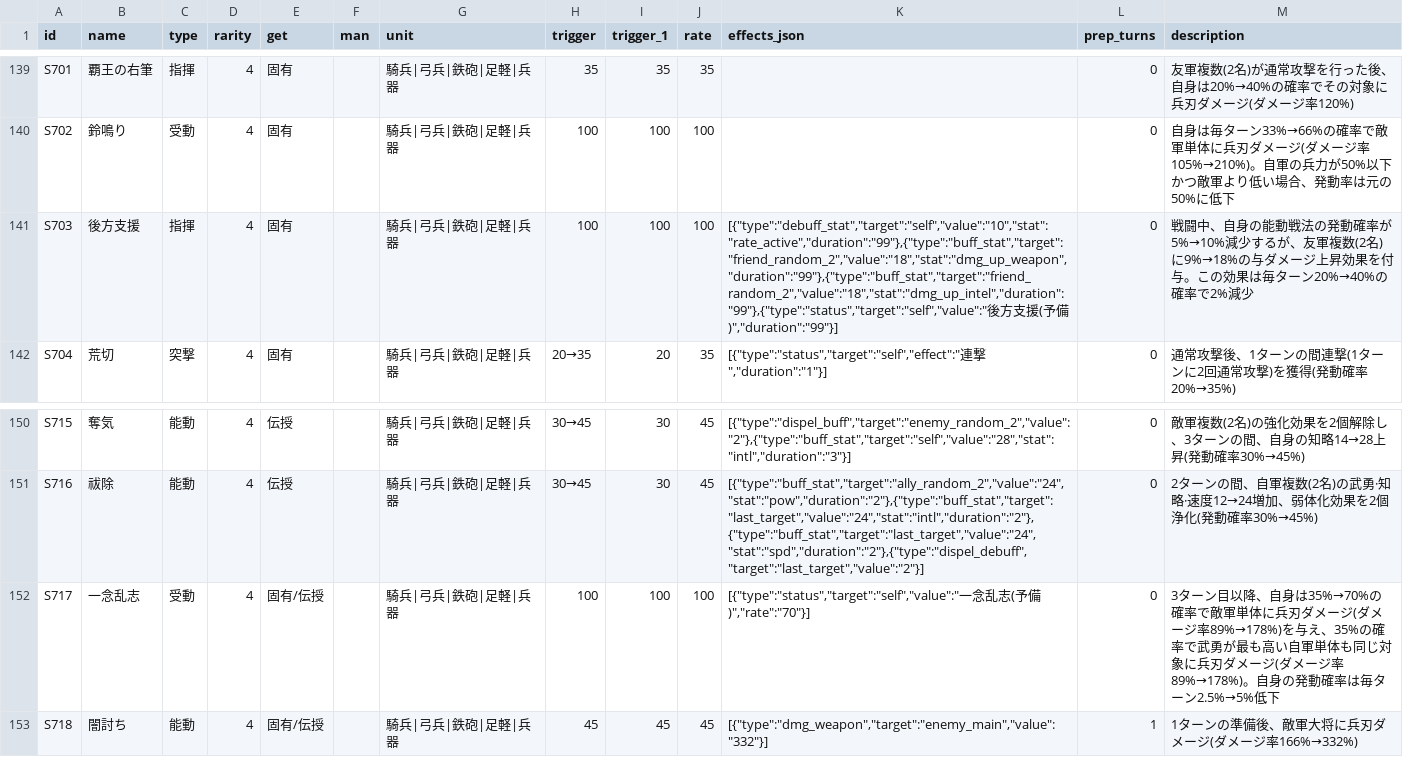
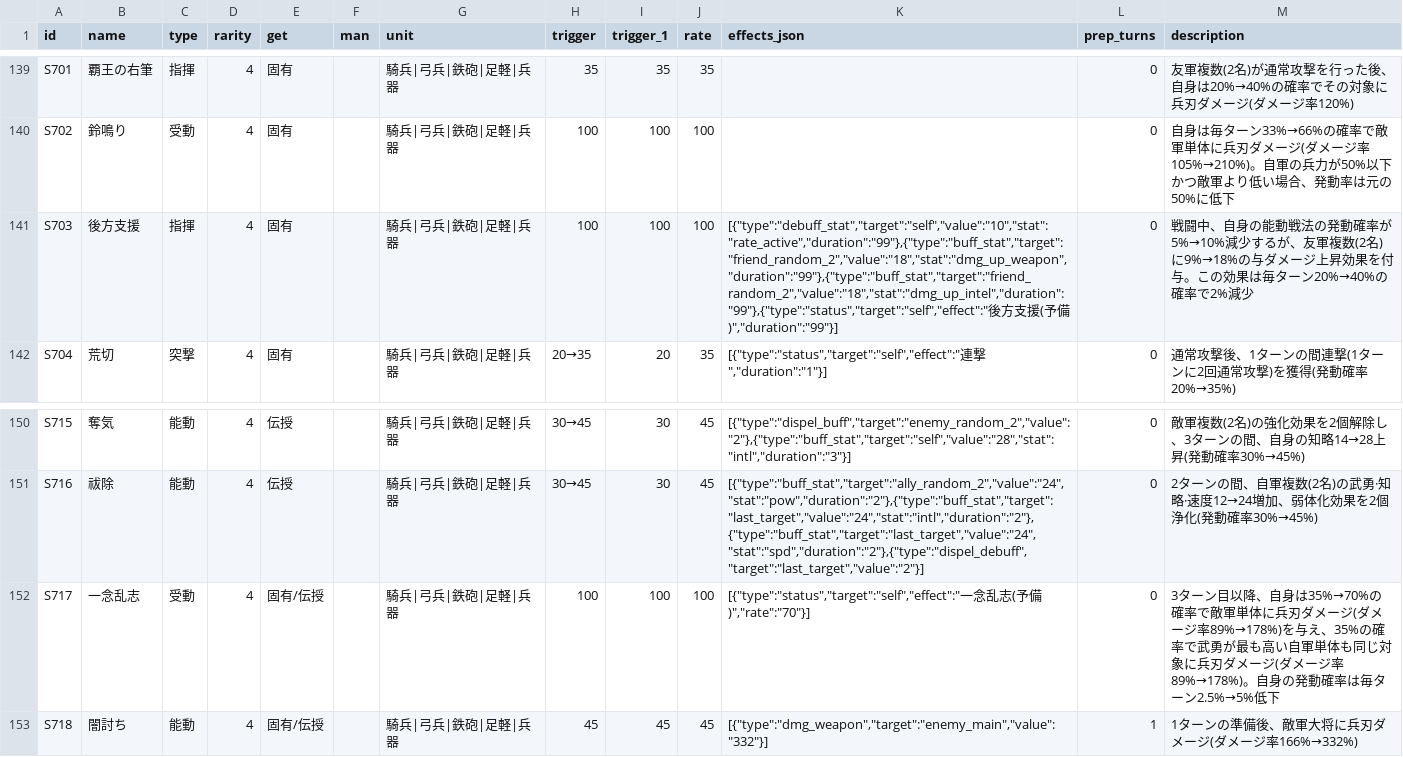
Before and after one commit to Choco-Gitbo/nobu-sinsen-DB, a CSV file: data/senpo.csv, drawn as a sheet; only a part is shown, gaps mark what is left out.

Commit message:
Add files via upload

```diff
--- a/data/senpo.csv
+++ b/data/senpo.csv
@@ -140,3 +140,3 @@ S701,覇王の右筆,指揮,4,固有,,騎兵|弓兵|鉄砲|足軽|兵器,35,35,3
 S702,鈴鳴り,受動,4,固有,,騎兵|弓兵|鉄砲|足軽|兵器,100,100,100,,0,自身は毎ターン33%→66%の確率で敵軍単体に兵刃ダメージ(ダメージ率105%→210%)。自軍の兵力が50%以下かつ敵軍より低い場合、発動率は元の50%に低下
-S703,後方支援,指揮,4,固有,,騎兵|弓兵|鉄砲|足軽|兵器,100,100,100,"[{""type"":""debuff_stat"",""target"":""self"",""value"":""10"",""stat"":""rate_active"",""duration"":""99""},{""type"":""buff_stat"",""target"":""friend_random_2"",""value"":""18"",""stat"":""dmg_up_weapon"",""duration"":""99""},{""type"":""buff_stat"",""target"":""friend_random_2"",""value"":""18"",""stat"":""dmg_up_intel"",""duration"":""99""},{""type"":""status"",""target"":""self"",""value"":""後方支援(予備)"",""duration"":""99""}]",0,戦闘中、自身の能動戦法の発動確率が5%→10%減少するが、友軍複数(2名)に9%→18%の与ダメージ上昇効果を付与。この効果は毎ターン20%→40%の確率で2%減少
+S703,後方支援,指揮,4,固有,,騎兵|弓兵|鉄砲|足軽|兵器,100,100,100,"[{""type"":""debuff_stat"",""target"":""self"",""value"":""10"",""stat"":""rate_active"",""duration"":""99""},{""type"":""buff_stat"",""target"":""friend_random_2"",""value"":""18"",""stat"":""dmg_up_weapon"",""duration"":""99""},{""type"":""buff_stat"",""target"":""friend_random_2"",""value"":""18"",""stat"":""dmg_up_intel"",""duration"":""99""},{""type"":""status"",""target"":""self"",""effect"":""後方支援(予備)"",""duration"":""99""}]",0,戦闘中、自身の能動戦法の発動確率が5%→10%減少するが、友軍複数(2名)に9%→18%の与ダメージ上昇効果を付与。この効果は毎ターン20%→40%の確率で2%減少
 S704,荒切,突撃,4,固有,,騎兵|弓兵|鉄砲|足軽|兵器,20→35,20,35,"[{""type"":""status"",""target"":""self"",""effect"":""連撃"",""duration"":""1""}]",0,通常攻撃後、1ターンの間連撃(1ターンに2回通常攻撃)を獲得(発動確率20%→35%)
@@ -151,3 +151,3 @@ S715,奪気,能動,4,伝授,,騎兵|弓兵|鉄砲|足軽|兵器,30→45,30,45,"[
 S716,祓除,能動,4,伝授,,騎兵|弓兵|鉄砲|足軽|兵器,30→45,30,45,"[{""type"":""buff_stat"",""target"":""ally_random_2"",""value"":""24"",""stat"":""pow"",""duration"":""2""},{""type"":""buff_stat"",""target"":""last_target"",""value"":""24"",""stat"":""intl"",""duration"":""2""},{""type"":""buff_stat"",""target"":""last_target"",""value"":""24"",""stat"":""spd"",""duration"":""2""},{""type"":""dispel_debuff"",""target"":""last_target"",""value"":""2""}]",0,2ターンの間、自軍複数(2名)の武勇·知略·速度12→24増加、弱体化効果を2個浄化(発動確率30%→45%)
-S717,一念乱志,受動,4,固有/伝授,,騎兵|弓兵|鉄砲|足軽|兵器,100,100,100,"[{""type"":""status"",""target"":""self"",""value"":""一念乱志(予備)"",""rate"":""70""}]",0,3ターン目以降、自身は35%→70%の確率で敵軍単体に兵刃ダメージ(ダメージ率89%→178%)を与え、35%の確率で武勇が最も高い自軍単体も同じ対象に兵刃ダメージ(ダメージ率89%→178%)。自身の発動確率は毎ターン2.5%→5%低下
+S717,一念乱志,受動,4,固有/伝授,,騎兵|弓兵|鉄砲|足軽|兵器,100,100,100,"[{""type"":""status"",""target"":""self"",""effect"":""一念乱志(予備)"",""rate"":""70""}]",0,3ターン目以降、自身は35%→70%の確率で敵軍単体に兵刃ダメージ(ダメージ率89%→178%)を与え、35%の確率で武勇が最も高い自軍単体も同じ対象に兵刃ダメージ(ダメージ率89%→178%)。自身の発動確率は毎ターン2.5%→5%低下
 S718,闇討ち,能動,4,固有/伝授,,騎兵|弓兵|鉄砲|足軽|兵器,45,45,45,"[{""type"":""dmg_weapon"",""target"":""enemy_main"",""value"":""332""}]",1,1ターンの準備後、敵軍大将に兵刃ダメージ(ダメージ率166%→332%)
```
